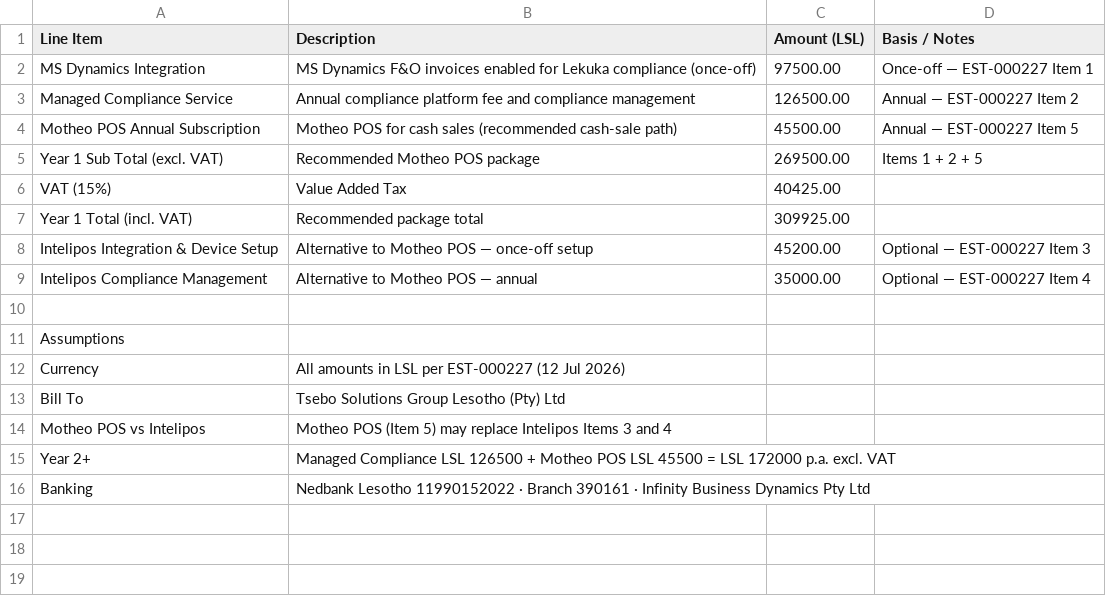
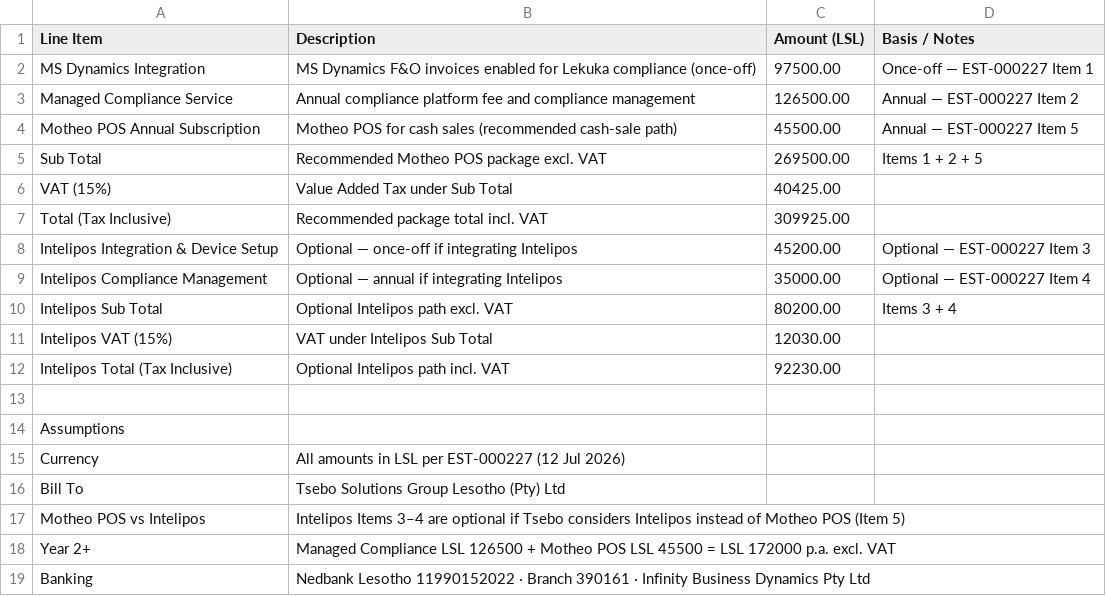
Before and after one commit to Kimathi-Design/Tsebo-Proposal, a CSV file: public/appendices/annexure-d-pricing-requirements.csv, drawn as a sheet.

```diff
--- a/public/appendices/annexure-d-pricing-requirements.csv
+++ b/public/appendices/annexure-d-pricing-requirements.csv
@@ -4,7 +4,10 @@ Managed Compliance Service,Annual compliance platform fee and compliance managem
 Motheo POS Annual Subscription,Motheo POS for cash sales (recommended cash-sale path),45500.00,Annual — EST-000227 Item 5
-Year 1 Sub Total (excl. VAT),Recommended Motheo POS package,269500.00,Items 1 + 2 + 5
-VAT (15%),Value Added Tax,40425.00,
-Year 1 Total (incl. VAT),Recommended package total,309925.00,
-Intelipos Integration & Device Setup,Alternative to Motheo POS — once-off setup,45200.00,Optional — EST-000227 Item 3
-Intelipos Compliance Management,Alternative to Motheo POS — annual,35000.00,Optional — EST-000227 Item 4
+Sub Total,Recommended Motheo POS package excl. VAT,269500.00,Items 1 + 2 + 5
+VAT (15%),Value Added Tax under Sub Total,40425.00,
+Total (Tax Inclusive),Recommended package total incl. VAT,309925.00,
+Intelipos Integration & Device Setup,Optional — once-off if integrating Intelipos,45200.00,Optional — EST-000227 Item 3
+Intelipos Compliance Management,Optional — annual if integrating Intelipos,35000.00,Optional — EST-000227 Item 4
+Intelipos Sub Total,Optional Intelipos path excl. VAT,80200.00,Items 3 + 4
+Intelipos VAT (15%),VAT under Intelipos Sub Total,12030.00,
+Intelipos Total (Tax Inclusive),Optional Intelipos path incl. VAT,92230.00,
 
@@ -13,3 +16,3 @@ Currency,All amounts in LSL per EST-000227 (12 Jul 2026),
 Bill To,Tsebo Solutions Group Lesotho (Pty) Ltd,
-Motheo POS vs Intelipos,Motheo POS (Item 5) may replace Intelipos Items 3 and 4,
+Motheo POS vs Intelipos,Intelipos Items 3–4 are optional if Tsebo considers Intelipos instead of Motheo POS (Item 5),
 Year 2+,Managed Compliance LSL 126500 + Motheo POS LSL 45500 = LSL 172000 p.a. excl. VAT,
```
Also changed, not shown: 5 other files.
